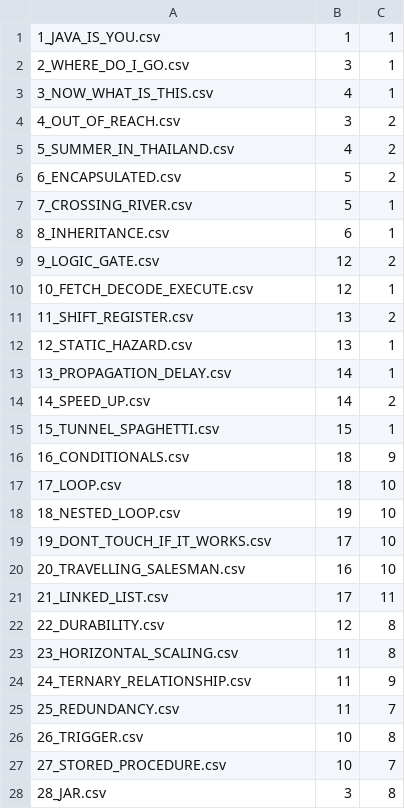
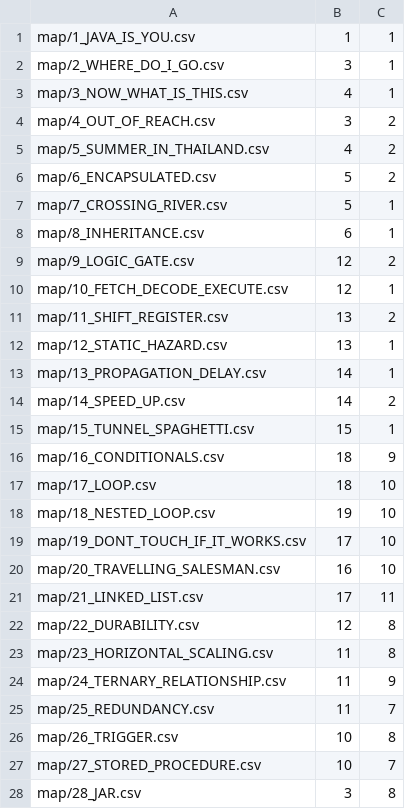
Before and after one commit to Bookdodo5/baba-extend-you, a CSV file: src/main/resources/levelSelector/LEVEL_POSITION.csv, drawn as a sheet; only a part is shown; the diff covers the shown part only.

Commit message:
Feat: level selector number display

```diff
--- a/src/main/resources/levelSelector/LEVEL_POSITION.csv
+++ b/src/main/resources/levelSelector/LEVEL_POSITION.csv
@@ -1,28 +1,28 @@
-1_JAVA_IS_YOU.csv               , 1  , 1
-2_WHERE_DO_I_GO.csv             , 3  , 1
-3_NOW_WHAT_IS_THIS.csv          , 4  , 1
-4_OUT_OF_REACH.csv              , 3  , 2
-5_SUMMER_IN_THAILAND.csv        , 4  , 2
-6_ENCAPSULATED.csv              , 5  , 2
-7_CROSSING_RIVER.csv            , 5  , 1
-8_INHERITANCE.csv               , 6  , 1
-9_LOGIC_GATE.csv                , 12 , 2
-10_FETCH_DECODE_EXECUTE.csv     , 12 , 1
-11_SHIFT_REGISTER.csv           , 13 , 2
-12_STATIC_HAZARD.csv            , 13 , 1
-13_PROPAGATION_DELAY.csv        , 14 , 1
-14_SPEED_UP.csv                 , 14 , 2
-15_TUNNEL_SPAGHETTI.csv         , 15 , 1
-16_CONDITIONALS.csv             , 18 , 9
-17_LOOP.csv                     , 18 , 10
-18_NESTED_LOOP.csv              , 19 , 10
-19_DONT_TOUCH_IF_IT_WORKS.csv   , 17 , 10
-20_TRAVELLING_SALESMAN.csv      , 16 , 10
-21_LINKED_LIST.csv              , 17 , 11
-22_DURABILITY.csv               , 12 , 8
-23_HORIZONTAL_SCALING.csv       , 11 , 8
-24_TERNARY_RELATIONSHIP.csv     , 11 , 9
-25_REDUNDANCY.csv               , 11 , 7
-26_TRIGGER.csv                  , 10 , 8
-27_STORED_PROCEDURE.csv         , 10 , 7
-28_JAR.csv                      , 3  , 8
+map/1_JAVA_IS_YOU.csv               , 1  , 1
+map/2_WHERE_DO_I_GO.csv             , 3  , 1
+map/3_NOW_WHAT_IS_THIS.csv          , 4  , 1
+map/4_OUT_OF_REACH.csv              , 3  , 2
+map/5_SUMMER_IN_THAILAND.csv        , 4  , 2
+map/6_ENCAPSULATED.csv              , 5  , 2
+map/7_CROSSING_RIVER.csv            , 5  , 1
+map/8_INHERITANCE.csv               , 6  , 1
+map/9_LOGIC_GATE.csv                , 12 , 2
+map/10_FETCH_DECODE_EXECUTE.csv     , 12 , 1
+map/11_SHIFT_REGISTER.csv           , 13 , 2
+map/12_STATIC_HAZARD.csv            , 13 , 1
+map/13_PROPAGATION_DELAY.csv        , 14 , 1
+map/14_SPEED_UP.csv                 , 14 , 2
+map/15_TUNNEL_SPAGHETTI.csv         , 15 , 1
+map/16_CONDITIONALS.csv             , 18 , 9
+map/17_LOOP.csv                     , 18 , 10
+map/18_NESTED_LOOP.csv              , 19 , 10
+map/19_DONT_TOUCH_IF_IT_WORKS.csv   , 17 , 10
+map/20_TRAVELLING_SALESMAN.csv      , 16 , 10
+map/21_LINKED_LIST.csv              , 17 , 11
+map/22_DURABILITY.csv               , 12 , 8
+map/23_HORIZONTAL_SCALING.csv       , 11 , 8
+map/24_TERNARY_RELATIONSHIP.csv     , 11 , 9
+map/25_REDUNDANCY.csv               , 11 , 7
+map/26_TRIGGER.csv                  , 10 , 8
+map/27_STORED_PROCEDURE.csv         , 10 , 7
+map/28_JAR.csv                      , 3  , 8
```
Also changed, not shown: 3 edited cells elsewhere in this file, 7 other files.
